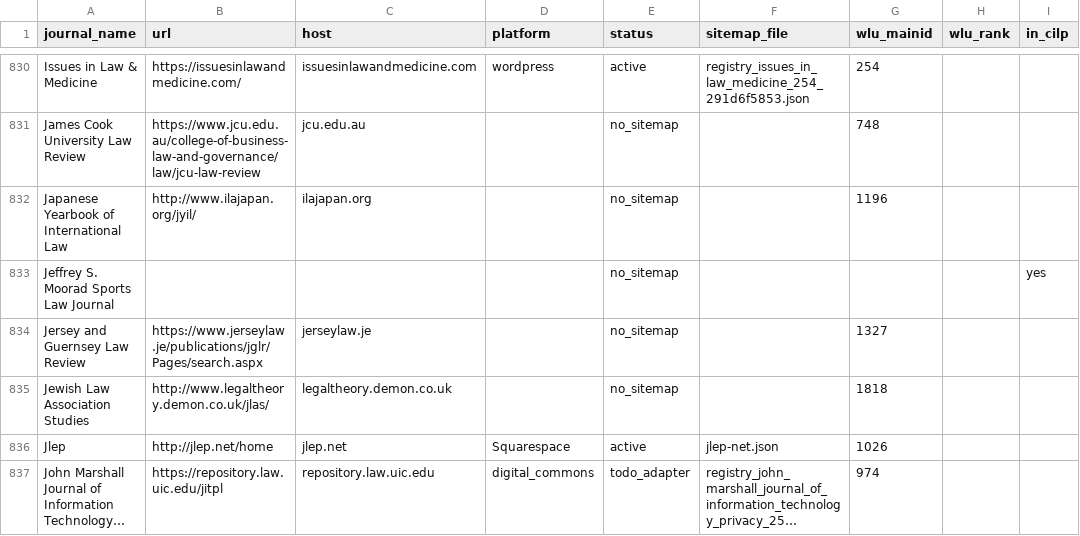
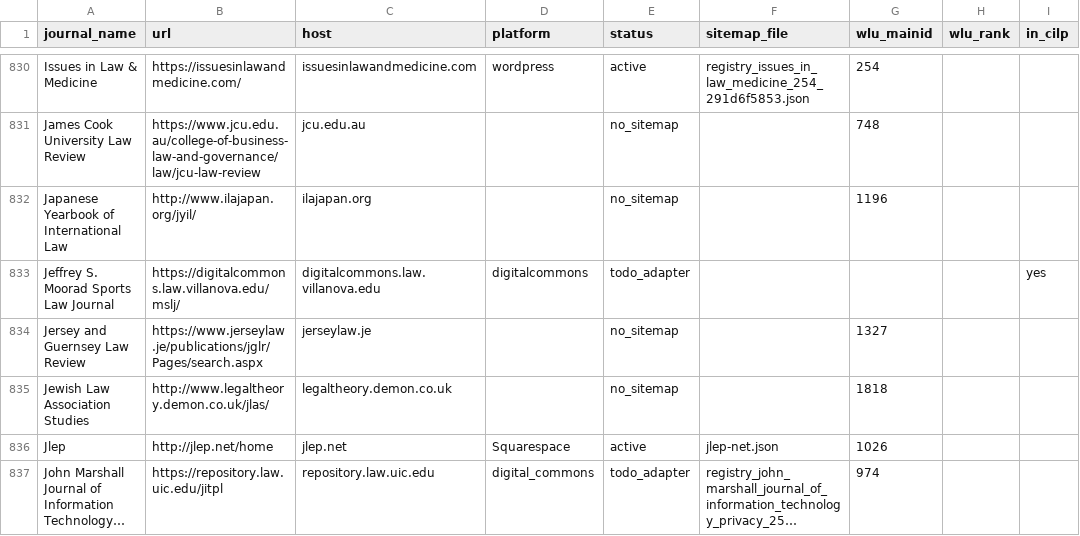
Before and after one commit to dbateyko/offprint, a CSV file: data/registry/lawjournals.csv, drawn as a sheet; only a part is shown, gaps mark what is left out; long unchanged cells end in …; the diff covers the shown part only; the diff names each change by its address in the sheet, - before the commit and + after, or states it on an @@ line.

```diff
--- a/data/registry/lawjournals.csv
+++ b/data/registry/lawjournals.csv
-B833 (url): (empty)
+B833 (url): https://digitalcommons.law.villanova.edu/mslj/
-C833 (host): (empty)
+C833 (host): digitalcommons.law.villanova.edu
-D833 (platform): (empty)
+D833 (platform): digitalcommons
-E833 (status): no_sitemap
+E833 (status): todo_adapter
```
Also changed, not shown: 16 edited cells elsewhere in this file, 7 other files.
